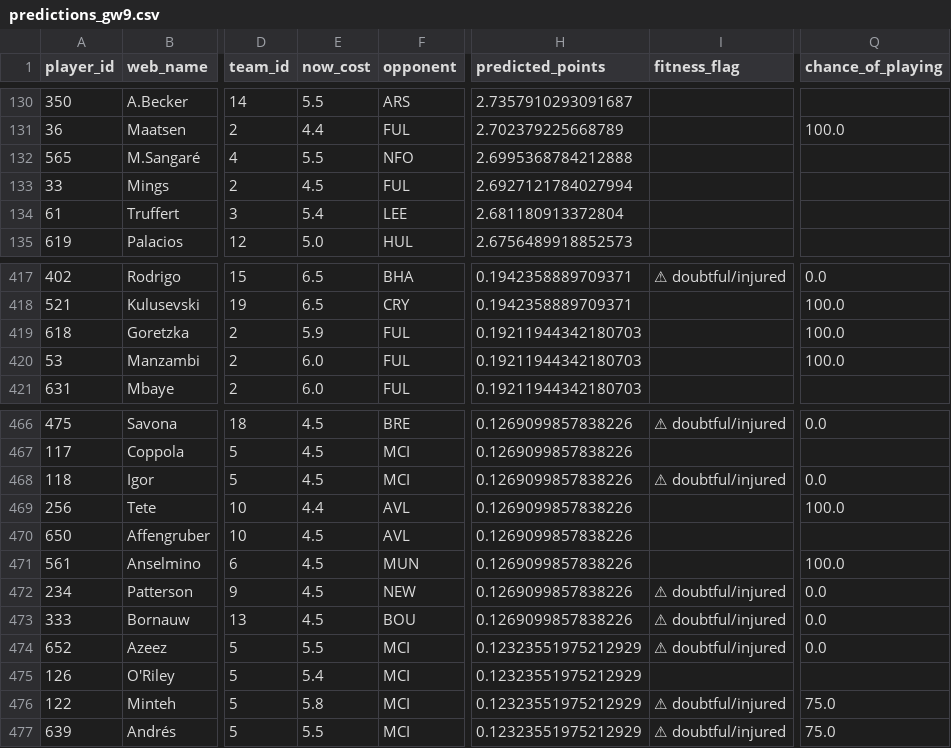
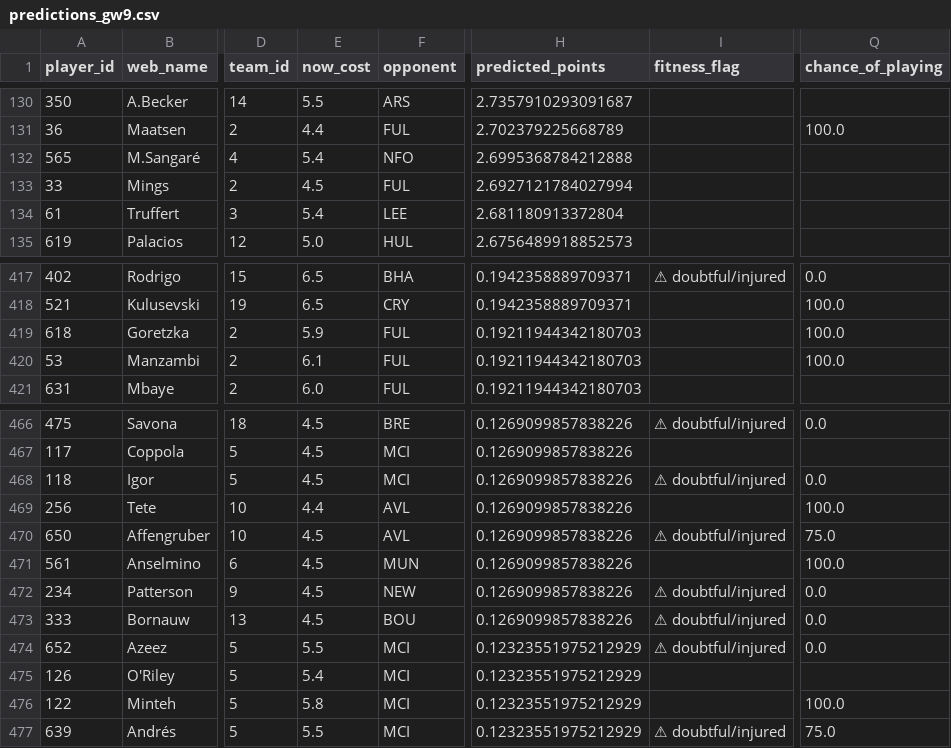
Before and after one commit to Visino2/fpl-predictor, a CSV file: backend/data/predictions_gw9.csv, drawn as a sheet; only a part is shown, gaps mark what is left out; the diff covers the shown part only; the diff names each change by its address in the sheet, - before the commit and + after, or states it on an @@ line.

```diff
--- a/backend/data/predictions_gw9.csv
+++ b/backend/data/predictions_gw9.csv
-E132 (now_cost): 5.5
+E132 (now_cost): 5.4
-E420 (now_cost): 6.0
+E420 (now_cost): 6.1
-I470 (fitness_flag): (empty)
+I470 (fitness_flag): ⚠ doubtful/injured
-Q470 (chance_of_playing): (empty)
+Q470 (chance_of_playing): 75.0
-I476 (fitness_flag): ⚠ doubtful/injured
+I476 (fitness_flag): (empty)
-Q476 (chance_of_playing): 75.0
+Q476 (chance_of_playing): 100.0
```
Also changed, not shown: 10 edited cells elsewhere in this file, 1 other file.
